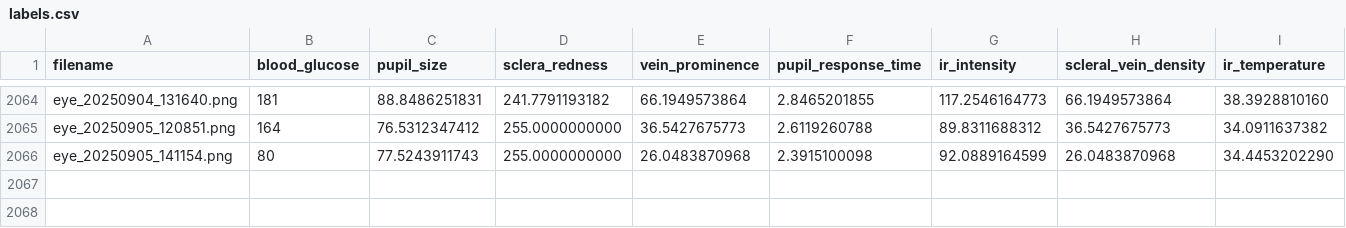
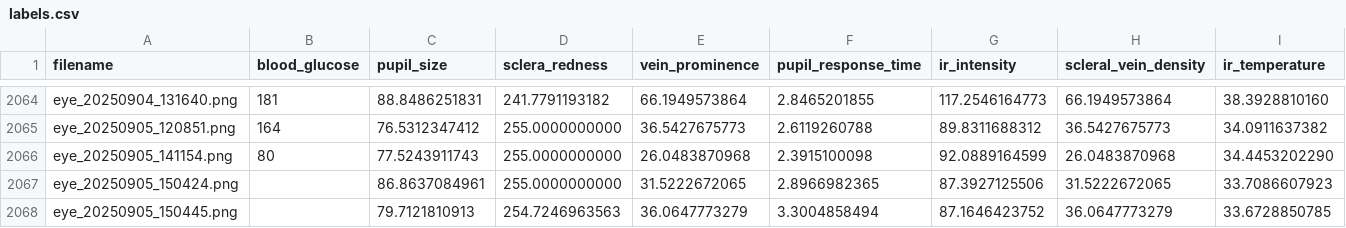
Before and after one commit to jtb21091/EyeBloodGlucose, a CSV file: eye_glucose_data/labels.csv, drawn as a sheet; only a part is shown, gaps mark what is left out; rows hold the shown columns only; the diff names each change by its address in the sheet, - before the commit and + after, or states it on an @@ line.

```diff
--- a/eye_glucose_data/labels.csv
+++ b/eye_glucose_data/labels.csv
+row 2067: eye_20250905_150424.png |  | 86.8637084961 | 255.0000000000 | 31.5222672065 | 2.8966982365 | 87.3927125506 | 31.5222672065 | 33.7086607923
+row 2068: eye_20250905_150445.png |  | 79.7121810913 | 254.7246963563 | 36.0647773279 | 3.3004858494 | 87.1646423752 | 36.0647773279 | 33.6728850785
```
Also changed, not shown: 3 other files.
